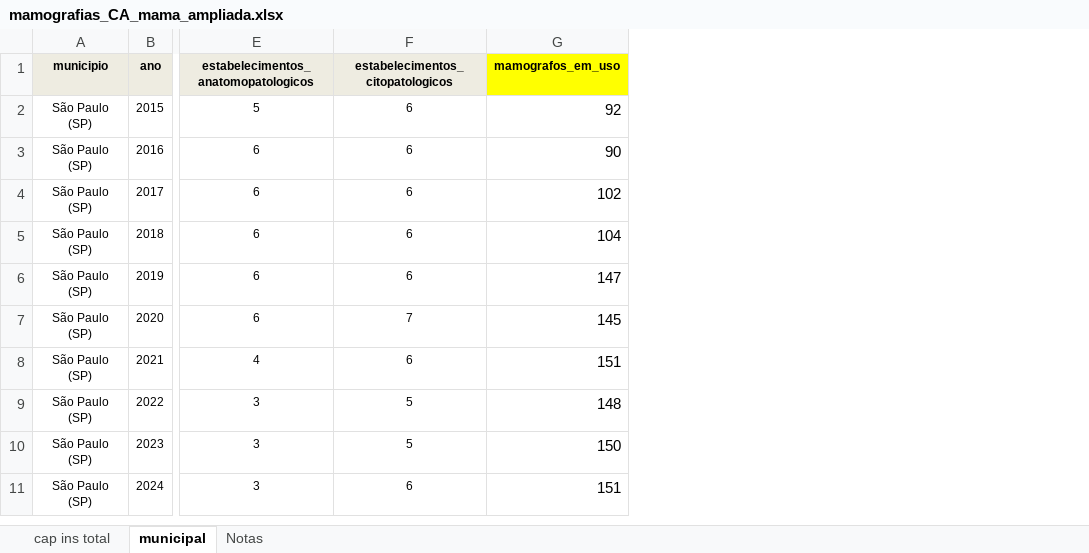
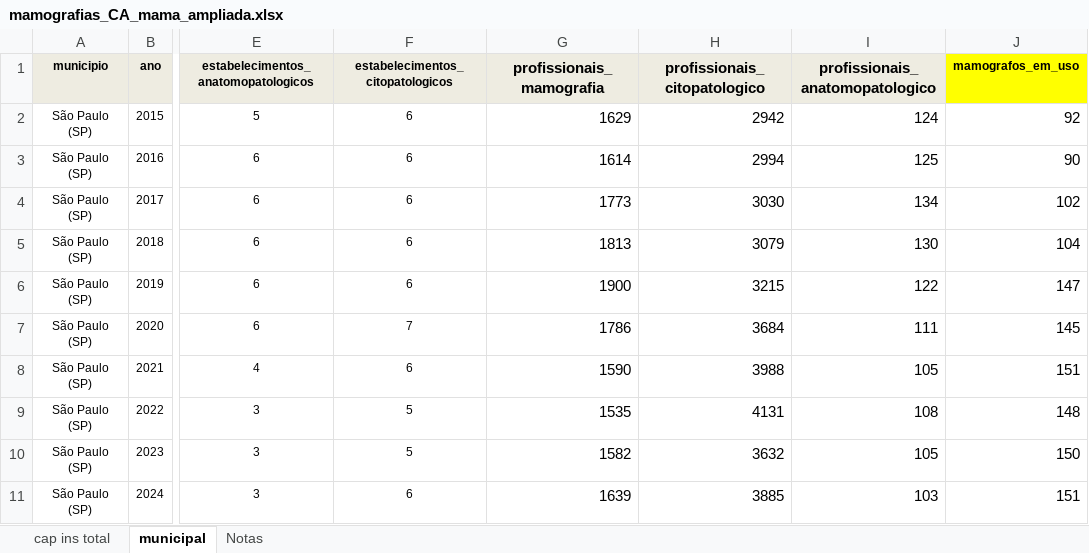
Before and after one commit to ajatoba/fiocruz, an Excel workbook: mamografias_CA_mama_ampliada.xlsx, sheet municipal, drawn as a sheet; only a part is shown, gaps mark what is left out; values as stored, in another font and other column widths than the file's, no borders; the diff names each change by its address in the sheet, - before the commit and + after, or states it on an @@ line.

Commit message:
Add files via upload

```diff
--- a/mamografias_CA_mama_ampliada.xlsx (sheet municipal)
+++ b/mamografias_CA_mama_ampliada.xlsx (sheet municipal)
+column G (profissionais_mamografia), rows 2-11: 1629 | 1614 | 1773 | 1813 | 1900 | 1786 | 1590 | 1535 | 1582 | 1639
+column H (profissionais_citopatologico), rows 2-11: 2942 | 2994 | 3030 | 3079 | 3215 | 3684 | 3988 | 4131 | 3632 | 3885
+column I (profissionais_anatomopatologico), rows 2-11: 124 | 125 | 134 | 130 | 122 | 111 | 105 | 108 | 105 | 103
```
